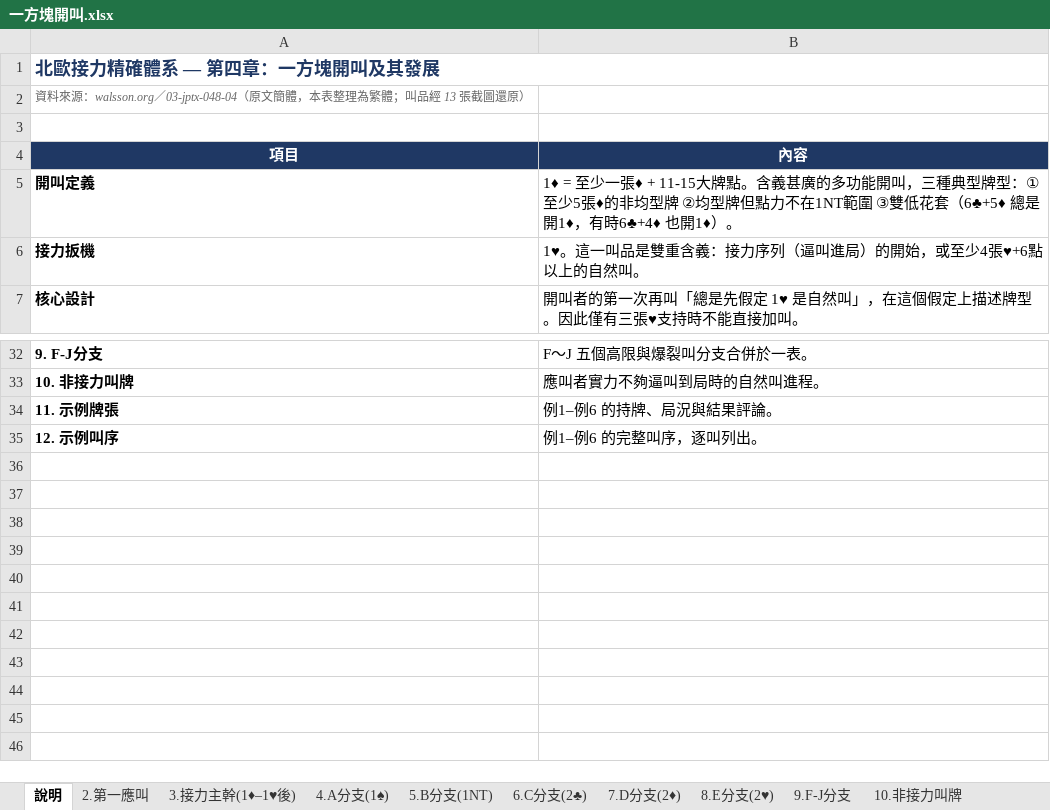
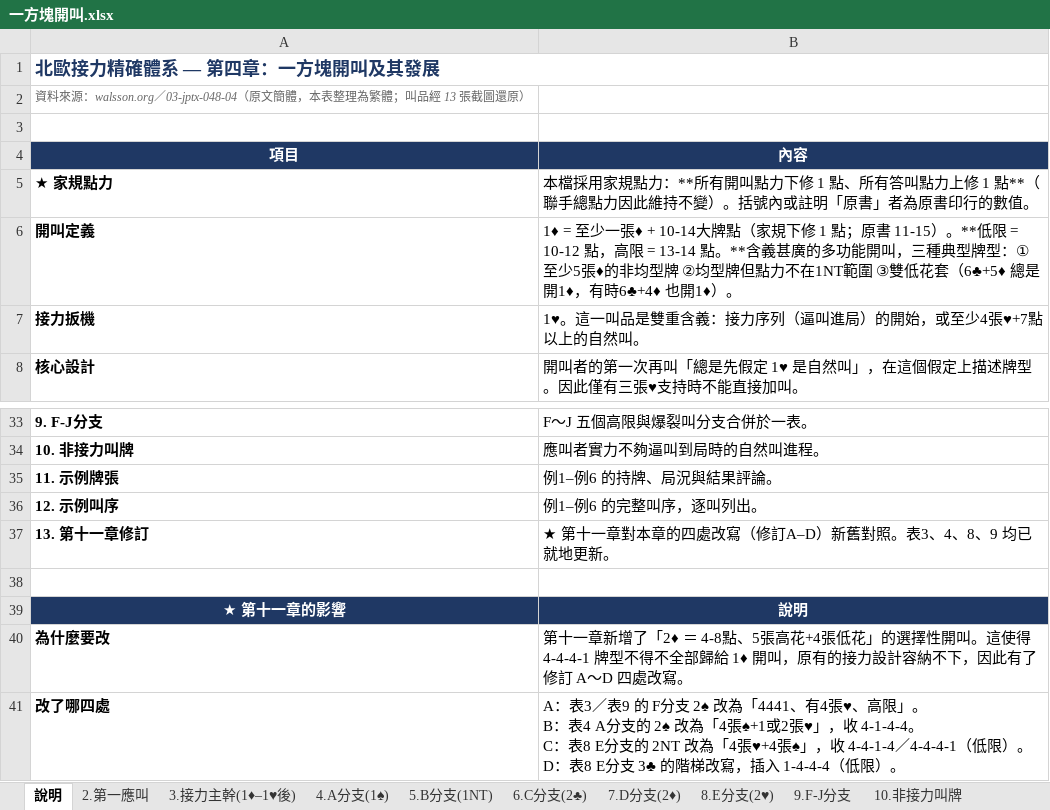
Before and after one commit to Bonki1268/bridge-relay-bidding, an Excel workbook: 原始資料/一方塊開叫.xlsx, sheet 說明, drawn as a sheet; only a part is shown, gaps mark what is left out; values as stored, in another font and other column widths than the file's, no borders; addresses are those after the commit; ↵ is a line break in a cell; the diff names each change by its address in the sheet, - before the commit and + after, or states it on an @@ line.

```diff
--- a/原始資料/一方塊開叫.xlsx (sheet 說明)
+++ b/原始資料/一方塊開叫.xlsx (sheet 說明)
+row 5: ★ 家規點力 | 本檔採用家規點力：**所有開叫點力下修 1 點、所有答叫點力上修 1 點**（聯手總點力因此維持不變）。括號內或註明「原書」者為原書印行的數值。
-B6: …一張♦ + 11-15大牌點。含義甚廣…
+B6: …一張♦ + 10-14大牌點（家規下修 1 點；原書 11-15）。**低限 = 10-12 點，高限 = 13-14 點。**含義甚廣…
-B7: 1♥。這一叫品是雙重含義：接力序列（逼叫進局）的開始，或至少4張♥+6點以上的自然叫。
+B7: 1♥。這一叫品是雙重含義：接力序列（逼叫進局）的開始，或至少4張♥+7點以上的自然叫。
+row 37: 13. 第十一章修訂 | ★ 第十一章對本章的四處改寫（修訂A–D）新舊對照。表3、4、8、9 均已就地更新。
+row 38: (empty)
+row 39: ★ 第十一章的影響 | 說明
+row 40: 為什麼要改 | 第十一章新增了「2♦ ＝ 4-8點、5張高花+4張低花」的選擇性開叫。這使得 4-4-4-1 牌型不得不全部歸給 1♦ 開叫，原有的接力設計容納不下，因此有了修訂 A～D 四處改寫。
+row 41: 改了哪四處 | A：表3／表9 的 F分支 2♠ 改為「4441、有4張♥、高限」。 ↵ B：表4 A分支的 2♠ 改為「4張♠+1或2張♥」，收 4-1-4-4。 ↵ C：表8 E分支的 2NT 改為「4張♥+4張♠」，收 4-4-1-4／4-4-4-1（低限）。 ↵ D：表8 E分支 3♣ 的階梯改寫，插入 1-4-4-4（低限）。
```
Also changed, not shown: sheet 8.E分支(2♥), sheet 4.A分支(1♠), sheet 9.F-J分支, sheet 2.第一應叫, sheet 3.接力主幹(1♦–1♥後), sheet 12.示例叫序, 1 more sheet, other sheet tabs, 原始資料/一梅花被插叫.xlsx, 原始資料/一梅花開叫.xlsx, 8 other files.
